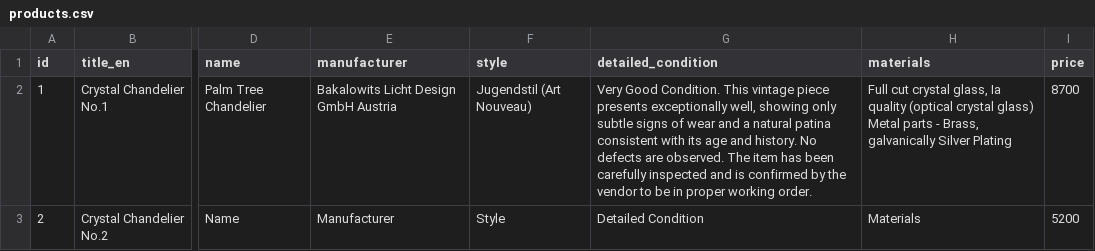
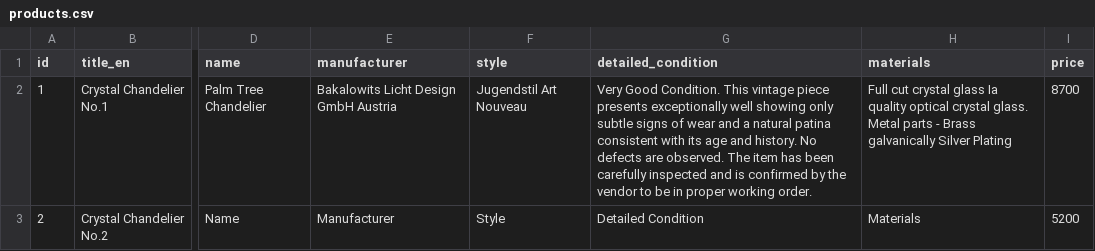
Before and after one commit to jevgenijsanosovs-sys/Lustras1, a CSV file: products.csv, drawn as a sheet; only a part is shown, gaps mark what is left out; the diff names each change by its address in the sheet, - before the commit and + after, or states it on an @@ line.

Commit message:
Update products.csv

```diff
--- a/products.csv
+++ b/products.csv
-F2 (style): Jugendstil (Art Nouveau)
+F2 (style): Jugendstil Art Nouveau
-G2 (detailed_condition): …presents exceptionally well, showing only…
+G2 (detailed_condition): …presents exceptionally well showing only…
-H2 (materials): …cut crystal glass, Ia quality (optical crystal glass) Metal parts - Brass, galvanically Silver…
+H2 (materials): …cut crystal glass Ia quality optical crystal glass. Metal parts - Brass galvanically Silver…
```
